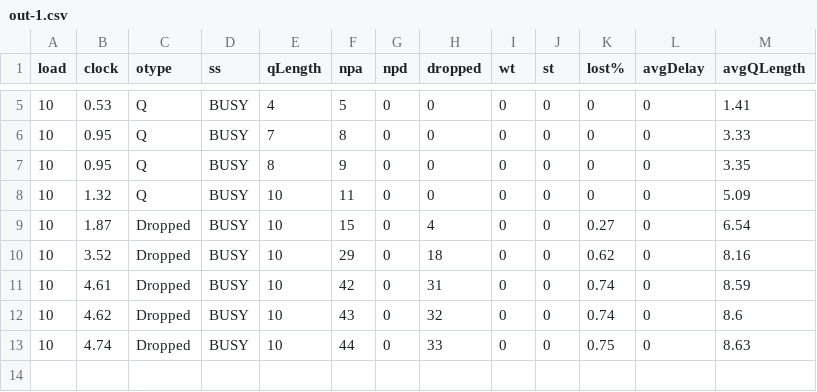
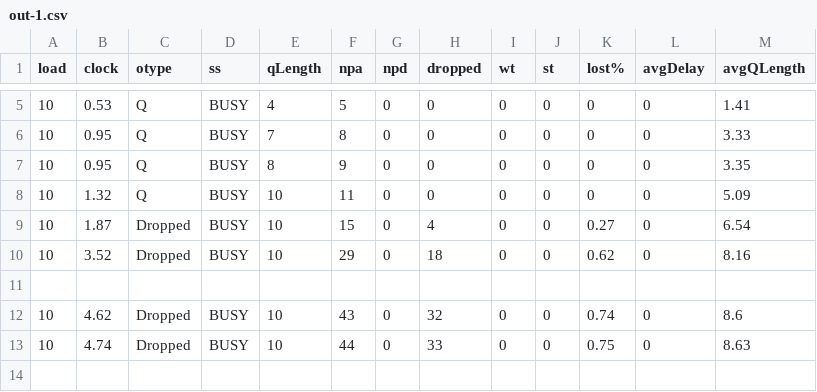
Before and after one commit to myakhlaqi/Queueing_simulation_MM1, a CSV file: logs/out-1.csv, drawn as a sheet; only a part is shown, gaps mark what is left out.

Commit message:
Update out-1.csv

```diff
--- a/logs/out-1.csv
+++ b/logs/out-1.csv
@@ -10,3 +10,3 @@ load,clock ,otype,  ss,qLength, npa, npd,dropped,wt  ,st  ,lost%,avgDelay,avgQLe
 10,3.52,Dropped, BUSY,10,29,0,18,0,0,0.62,0,8.16
-10,4.61,Dropped, BUSY,10,42,0,31,0,0,0.74,0,8.59
+
 10,4.62,Dropped, BUSY,10,43,0,32,0,0,0.74,0,8.6
```
